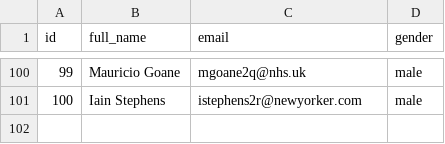
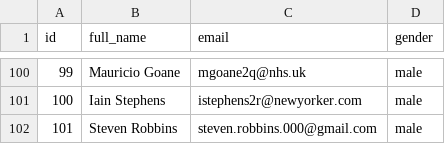
Before and after one commit to williakn3/athletic_sales_analysis, a CSV file: 01-Lesson-Plans/04-Pandas-Data-Preparation-1/1/Activities/03-Ins_Reading_Writing_CSV/Resources/DataOne.csv, drawn as a sheet; only a part is shown, gaps mark what is left out.

```diff
--- a/01-Lesson-Plans/04-Pandas-Data-Preparation-1/1/Activities/03-Ins_Reading_Writing_CSV/Resources/DataOne.csv
+++ b/01-Lesson-Plans/04-Pandas-Data-Preparation-1/1/Activities/03-Ins_Reading_Writing_CSV/Resources/DataOne.csv
@@ -101 +101,2 @@ id,full_name,email,gender
 100,Iain Stephens,istephens2r@newyorker.com,male
+101, Steven Robbins, steven.robbins.000@gmail.com, male
```
Also changed, not shown: 8 other files.
